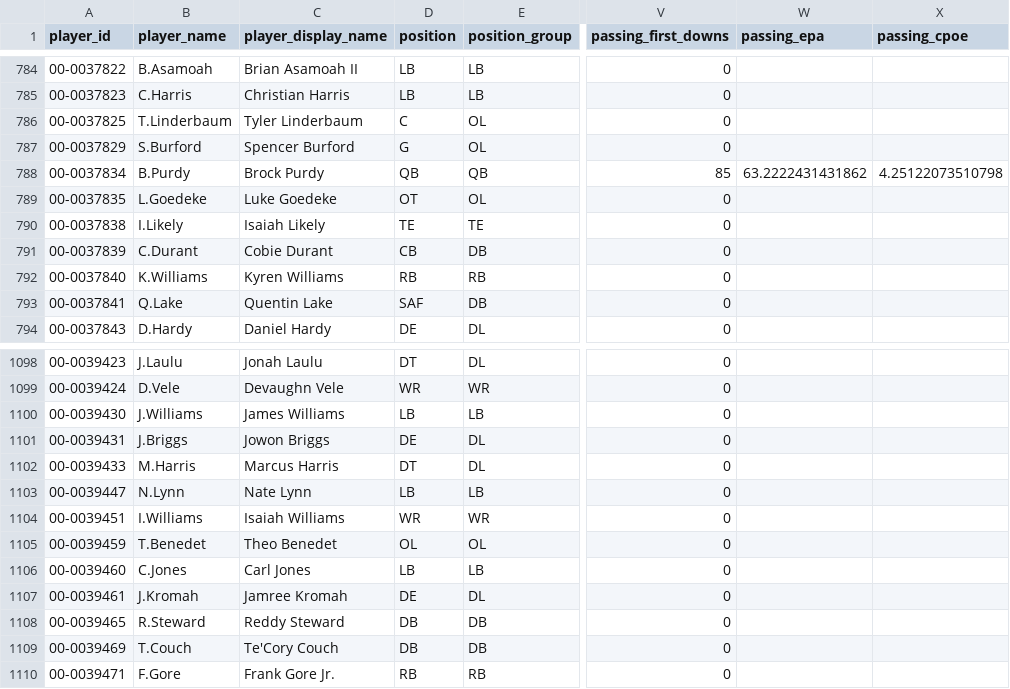
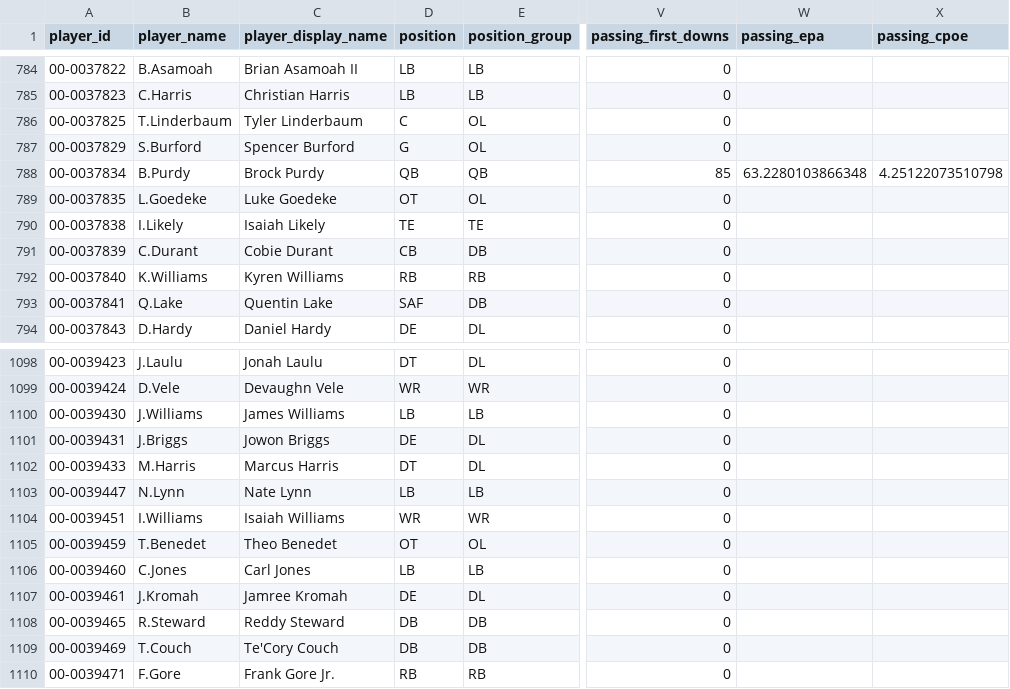
Before and after one commit to craigrigden1988-collab/irish-nfl-show, a CSV file: data/player_stats_offense_2026.csv, drawn as a sheet; only a part is shown, gaps mark what is left out; the diff covers the shown part only; the diff names each change by its address in the sheet, - before the commit and + after, or states it on an @@ line.

```diff
--- a/data/player_stats_offense_2026.csv
+++ b/data/player_stats_offense_2026.csv
-W788 (passing_epa): 63.2222431431862
+W788 (passing_epa): 63.2280103866348
-D1105 (position): OL
+D1105 (position): OT
```
Also changed, not shown: 6 edited cells elsewhere in this file, 13 other files.
